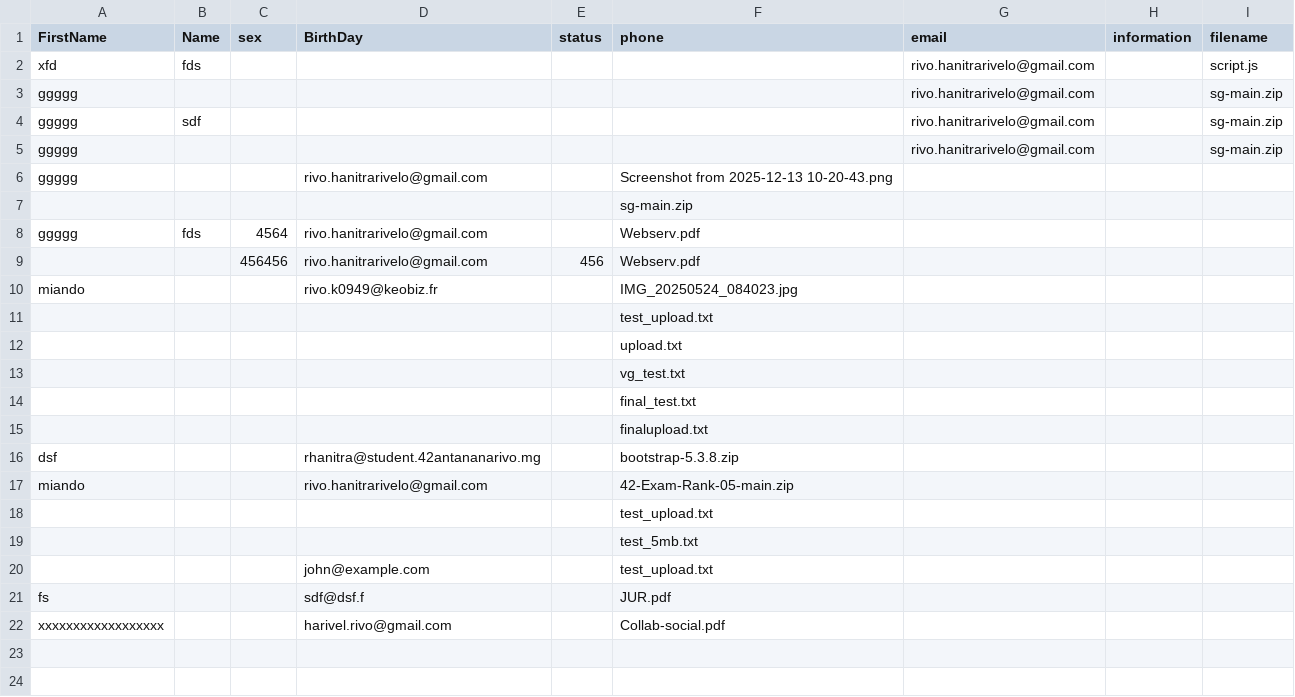
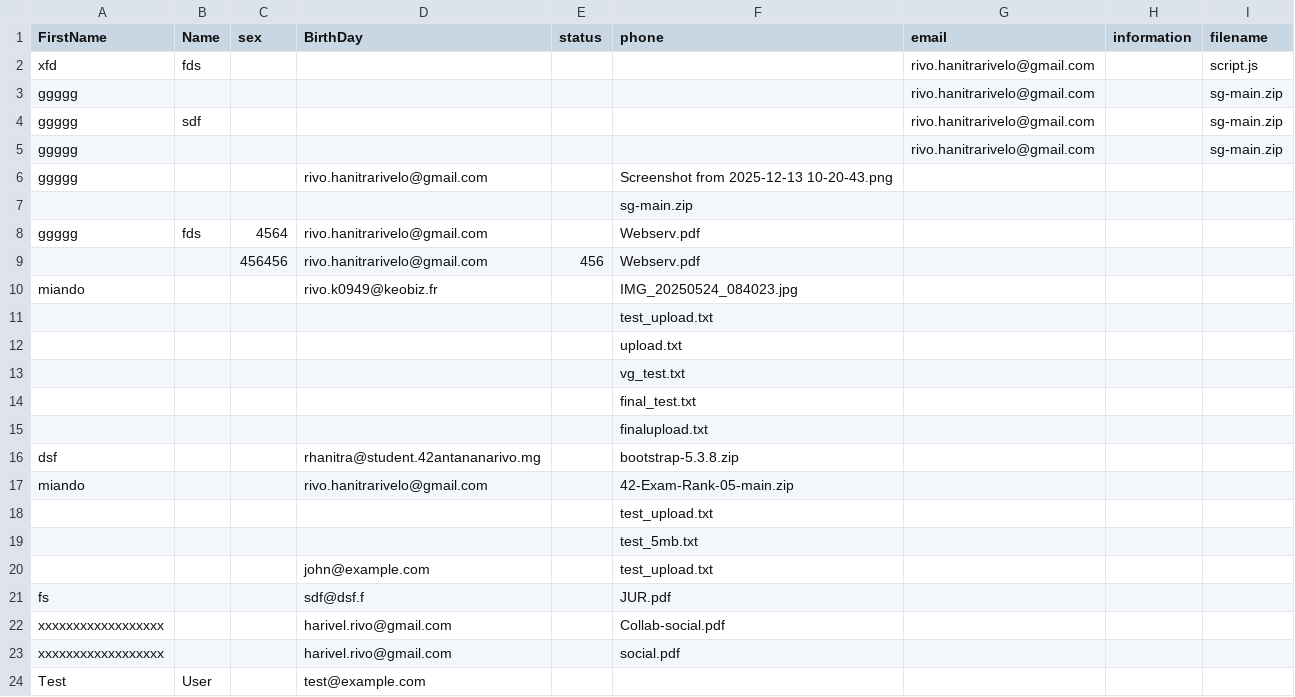
Before and after one commit to Safidy3/Webserv, a CSV file: webservrivo/servers/uploads/contacts.csv, drawn as a sheet; the diff names each change by its address in the sheet, - before the commit and + after, or states it on an @@ line.

```diff
--- a/webservrivo/servers/uploads/contacts.csv
+++ b/webservrivo/servers/uploads/contacts.csv
+row 23: xxxxxxxxxxxxxxxxxx |  |  | harivel.rivo@gmail.com |  | social.pdf
+row 24: Test | User |  | test@example.com
```
Also changed, not shown: 4 other files.
